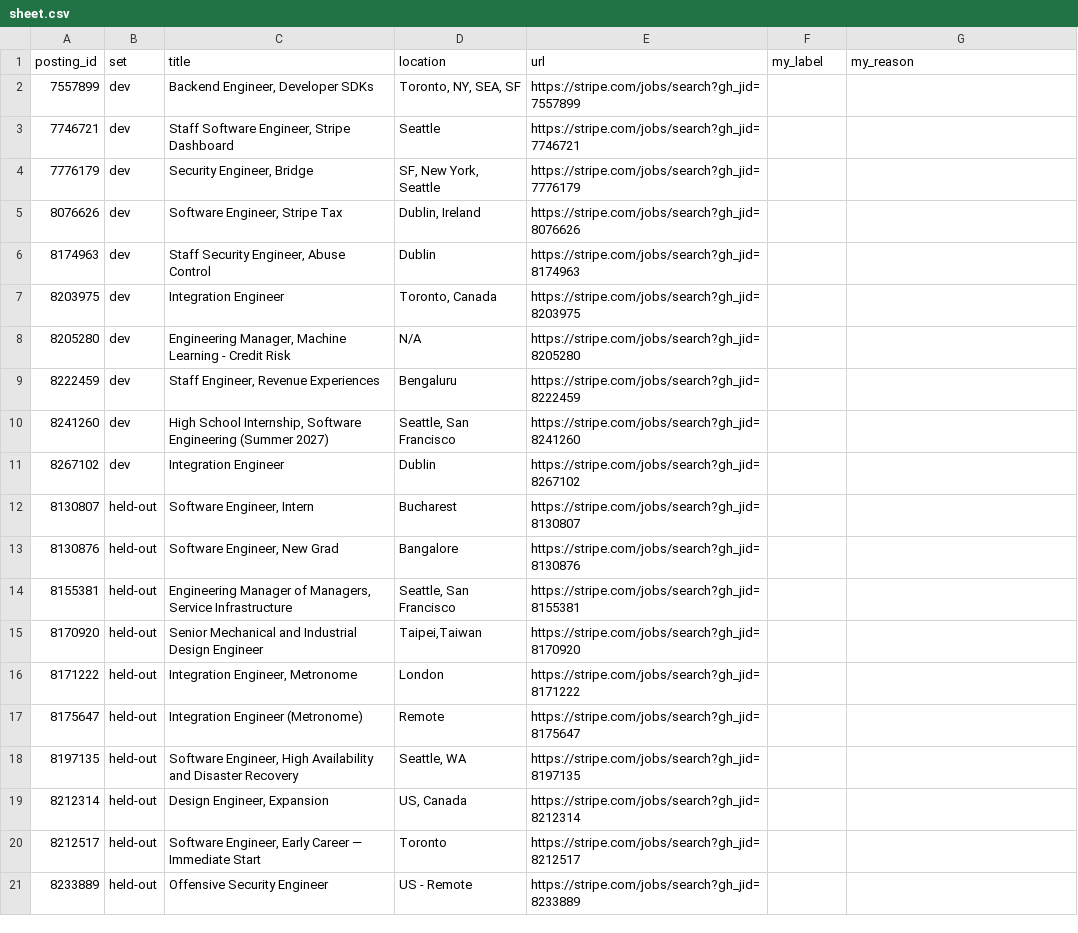
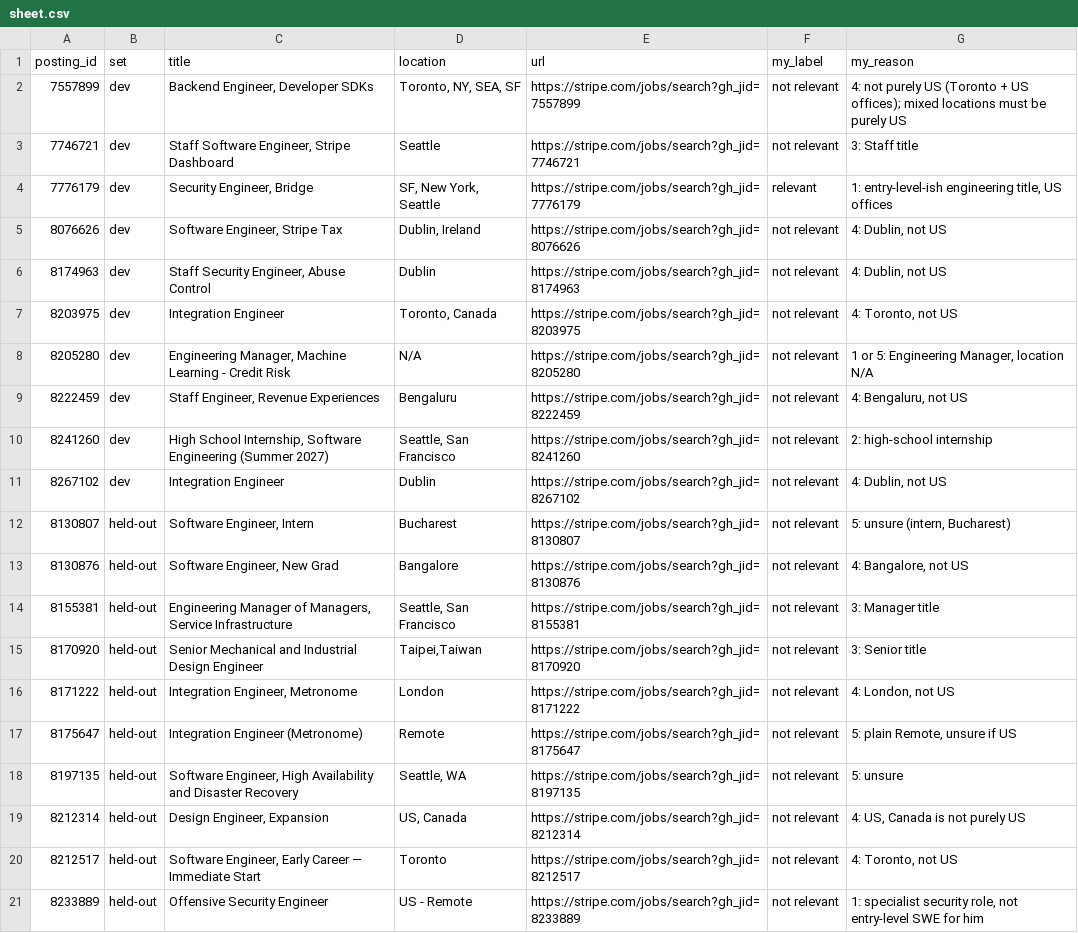
Before and after one commit to nikbearbrown/info-7375-prompt-engineering-for-generative-ai, a CSV file: fall-2026/atharva-c/js1-contract-and-watch/labels/sheet.csv, drawn as a sheet.

```diff
--- a/fall-2026/atharva-c/js1-contract-and-watch/labels/sheet.csv
+++ b/fall-2026/atharva-c/js1-contract-and-watch/labels/sheet.csv
@@ -1,21 +1,21 @@
 posting_id,set,title,location,url,my_label,my_reason
-7557899,dev,"Backend Engineer, Developer SDKs","Toronto, NY, SEA, SF",https://stripe.com/jobs/search?gh_jid=7557899,,
-7746721,dev,"Staff Software Engineer, Stripe Dashboard",Seattle,https://stripe.com/jobs/search?gh_jid=7746721,,
-7776179,dev,"Security Engineer, Bridge","SF, New York, Seattle",https://stripe.com/jobs/search?gh_jid=7776179,,
-8076626,dev,"Software Engineer, Stripe Tax","Dublin, Ireland",https://stripe.com/jobs/search?gh_jid=8076626,,
-8174963,dev,"Staff Security Engineer, Abuse Control",Dublin,https://stripe.com/jobs/search?gh_jid=8174963,,
-8203975,dev,Integration Engineer,"Toronto, Canada",https://stripe.com/jobs/search?gh_jid=8203975,,
-8205280,dev,"Engineering Manager, Machine Learning - Credit Risk",N/A,https://stripe.com/jobs/search?gh_jid=8205280,,
-8222459,dev,"Staff Engineer, Revenue Experiences",Bengaluru,https://stripe.com/jobs/search?gh_jid=8222459,,
-8241260,dev,"High School Internship, Software Engineering (Summer 2027)","Seattle, San Francisco",https://stripe.com/jobs/search?gh_jid=8241260,,
-8267102,dev,Integration Engineer,Dublin,https://stripe.com/jobs/search?gh_jid=8267102,,
-8130807,held-out,"Software Engineer, Intern",Bucharest,https://stripe.com/jobs/search?gh_jid=8130807,,
-8130876,held-out,"Software Engineer, New Grad",Bangalore,https://stripe.com/jobs/search?gh_jid=8130876,,
-8155381,held-out,"Engineering Manager of Managers, Service Infrastructure","Seattle, San Francisco",https://stripe.com/jobs/search?gh_jid=8155381,,
-8170920,held-out,Senior Mechanical and Industrial Design Engineer,"Taipei,Taiwan",https://stripe.com/jobs/search?gh_jid=8170920,,
-8171222,held-out,"Integration Engineer, Metronome",London,https://stripe.com/jobs/search?gh_jid=8171222,,
-8175647,held-out,Integration Engineer (Metronome),Remote,https://stripe.com/jobs/search?gh_jid=8175647,,
-8197135,held-out,"Software Engineer, High Availability and Disaster Recovery","Seattle, WA",https://stripe.com/jobs/search?gh_jid=8197135,,
-8212314,held-out,"Design Engineer, Expansion","US, Canada",https://stripe.com/jobs/search?gh_jid=8212314,,
-8212517,held-out,"Software Engineer, Early Career — Immediate Start",Toronto,https://stripe.com/jobs/search?gh_jid=8212517,,
-8233889,held-out,Offensive Security Engineer,US - Remote,https://stripe.com/jobs/search?gh_jid=8233889,,
+7557899,dev,"Backend Engineer, Developer SDKs","Toronto, NY, SEA, SF",https://stripe.com/jobs/search?gh_jid=7557899,not relevant,4: not purely US (Toronto + US offices); mixed locations must be purely US
+7746721,dev,"Staff Software Engineer, Stripe Dashboard",Seattle,https://stripe.com/jobs/search?gh_jid=7746721,not relevant,3: Staff title
+7776179,dev,"Security Engineer, Bridge","SF, New York, Seattle",https://stripe.com/jobs/search?gh_jid=7776179,relevant,"1: entry-level-ish engineering title, US offices"
+8076626,dev,"Software Engineer, Stripe Tax","Dublin, Ireland",https://stripe.com/jobs/search?gh_jid=8076626,not relevant,"4: Dublin, not US"
+8174963,dev,"Staff Security Engineer, Abuse Control",Dublin,https://stripe.com/jobs/search?gh_jid=8174963,not relevant,"4: Dublin, not US"
+8203975,dev,Integration Engineer,"Toronto, Canada",https://stripe.com/jobs/search?gh_jid=8203975,not relevant,"4: Toronto, not US"
+8205280,dev,"Engineering Manager, Machine Learning - Credit Risk",N/A,https://stripe.com/jobs/search?gh_jid=8205280,not relevant,"1 or 5: Engineering Manager, location N/A"
+8222459,dev,"Staff Engineer, Revenue Experiences",Bengaluru,https://stripe.com/jobs/search?gh_jid=8222459,not relevant,"4: Bengaluru, not US"
+8241260,dev,"High School Internship, Software Engineering (Summer 2027)","Seattle, San Francisco",https://stripe.com/jobs/search?gh_jid=8241260,not relevant,2: high-school internship
+8267102,dev,Integration Engineer,Dublin,https://stripe.com/jobs/search?gh_jid=8267102,not relevant,"4: Dublin, not US"
+8130807,held-out,"Software Engineer, Intern",Bucharest,https://stripe.com/jobs/search?gh_jid=8130807,not relevant,"5: unsure (intern, Bucharest)"
+8130876,held-out,"Software Engineer, New Grad",Bangalore,https://stripe.com/jobs/search?gh_jid=8130876,not relevant,"4: Bangalore, not US"
+8155381,held-out,"Engineering Manager of Managers, Service Infrastructure","Seattle, San Francisco",https://stripe.com/jobs/search?gh_jid=8155381,not relevant,3: Manager title
+8170920,held-out,Senior Mechanical and Industrial Design Engineer,"Taipei,Taiwan",https://stripe.com/jobs/search?gh_jid=8170920,not relevant,3: Senior title
+8171222,held-out,"Integration Engineer, Metronome",London,https://stripe.com/jobs/search?gh_jid=8171222,not relevant,"4: London, not US"
+8175647,held-out,Integration Engineer (Metronome),Remote,https://stripe.com/jobs/search?gh_jid=8175647,not relevant,"5: plain Remote, unsure if US"
+8197135,held-out,"Software Engineer, High Availability and Disaster Recovery","Seattle, WA",https://stripe.com/jobs/search?gh_jid=8197135,not relevant,5: unsure
+8212314,held-out,"Design Engineer, Expansion","US, Canada",https://stripe.com/jobs/search?gh_jid=8212314,not relevant,"4: US, Canada is not purely US"
+8212517,held-out,"Software Engineer, Early Career — Immediate Start",Toronto,https://stripe.com/jobs/search?gh_jid=8212517,not relevant,"4: Toronto, not US"
+8233889,held-out,Offensive Security Engineer,US - Remote,https://stripe.com/jobs/search?gh_jid=8233889,not relevant,"1: specialist security role, not entry-level SWE for him"
```
Also changed, not shown: 1 other file.
